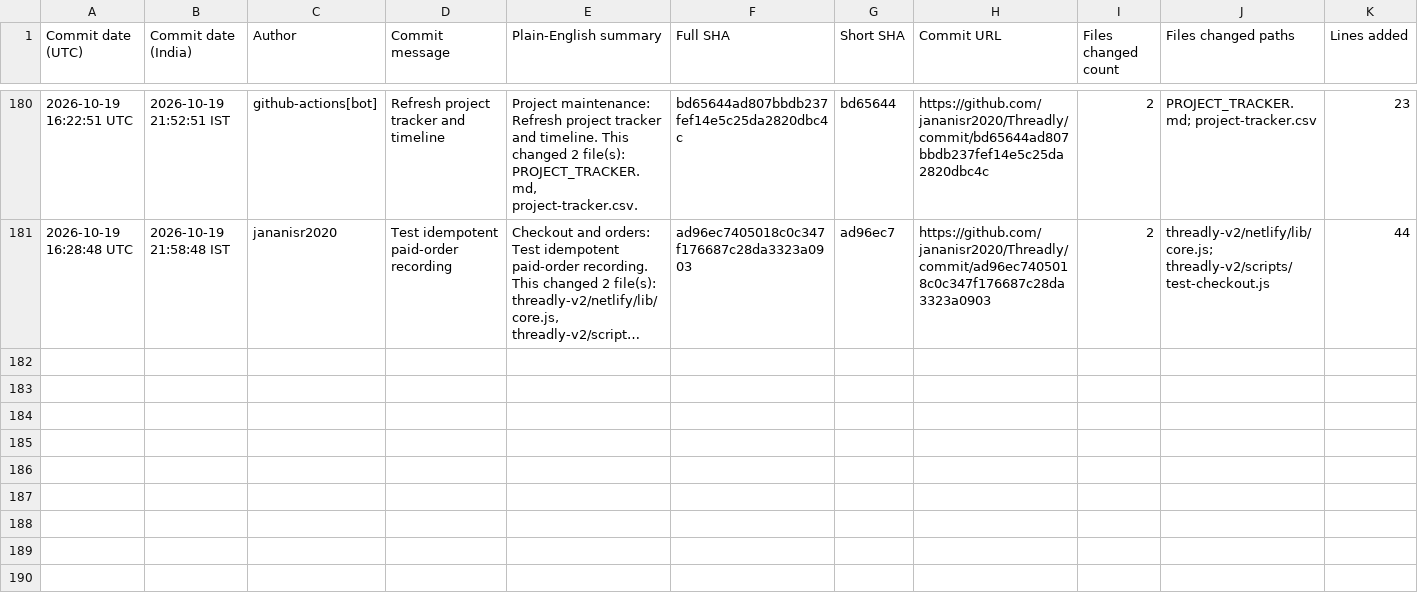
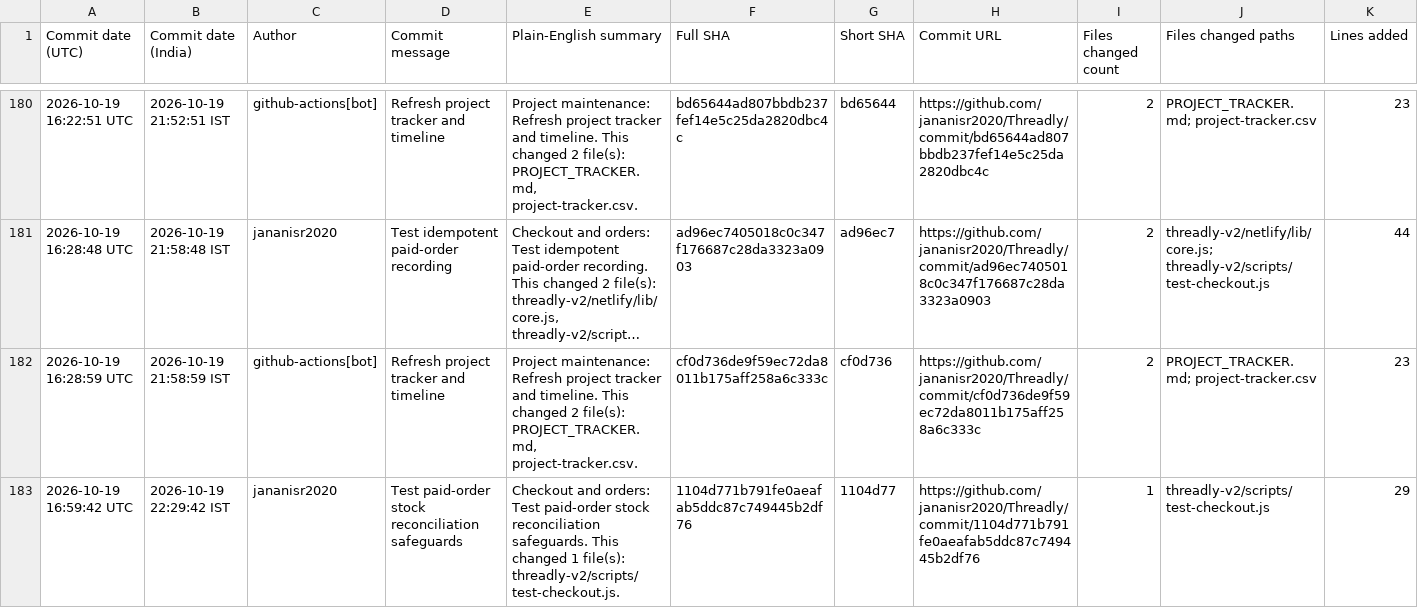
Before and after one commit to jananisr2020/Threadly, a CSV file: project-tracker.csv, drawn as a sheet; only a part is shown, gaps mark what is left out; long unchanged cells end in …; rows hold the shown columns only; the diff names each change by its address in the sheet, - before the commit and + after, or states it on an @@ line.

```diff
--- a/project-tracker.csv
+++ b/project-tracker.csv
+row 182: 2026-10-19 16:28:59 UTC | 2026-10-19 21:58:59 IST | github-actions[bot] | Refresh project tracker and timeline | Project maintenance: Refresh project tracker and timeline. This changed 2 file(s): PROJECT_TRACKER.md, project-tracker.csv. | cf0d736de9f59ec72da8011b175aff258a6c333c | cf0d736 | https://github.com/jananisr2020/Threadly/commit/cf0d736de9f59ec72da8011b175aff258a6c333c | 2 | PROJECT_TRACKER.md; project-tracker.csv | 23
+row 183: 2026-10-19 16:59:42 UTC | 2026-10-19 22:29:42 IST | jananisr2020 | Test paid-order stock reconciliation safeguards | Checkout and orders: Test paid-order stock reconciliation safeguards. This changed 1 file(s): threadly-v2/scripts/test-checkout.js. | 1104d771b791fe0aeafab5ddc87c749445b2df76 | 1104d77 | https://github.com/jananisr2020/Threadly/commit/1104d771b791fe0aeafab5ddc87c749445b2df76 | 1 | threadly-v2/scripts/test-checkout.js | 29
```
Also changed, not shown: 1 other file.
